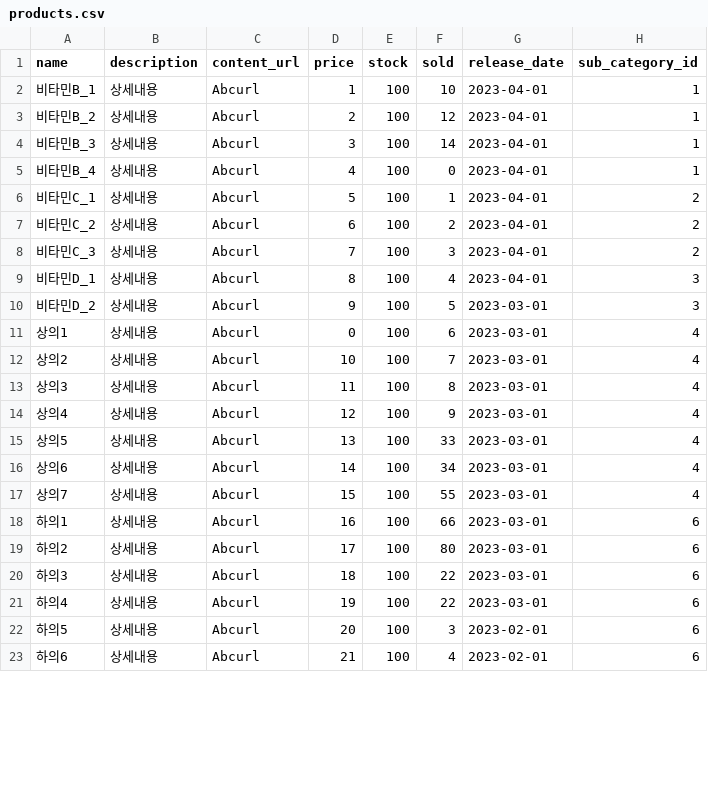
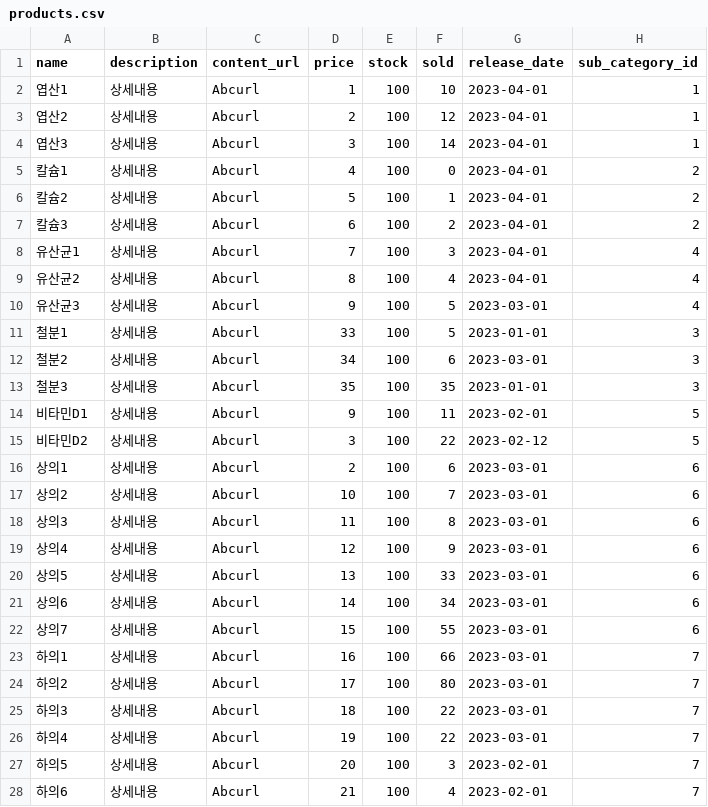
Before and after one commit to seoyun-dev/capstone1, a CSV file: products.csv, drawn as a sheet; only a part is shown; the diff covers the shown part only.

```diff
--- a/products.csv
+++ b/products.csv
@@ -1,23 +1,28 @@
 name,description,content_url,price,stock,sold,release_date,sub_category_id
-비타민B_1,상세내용,Abcurl,1,100,10,2023-04-01,1
-비타민B_2,상세내용,Abcurl,2,100,12,2023-04-01,1
-비타민B_3,상세내용,Abcurl,3,100,14,2023-04-01,1
-비타민B_4,상세내용,Abcurl,4,100,0,2023-04-01,1
-비타민C_1,상세내용,Abcurl,5,100,1,2023-04-01,2
-비타민C_2,상세내용,Abcurl,6,100,2,2023-04-01,2
-비타민C_3,상세내용,Abcurl,7,100,3,2023-04-01,2
-비타민D_1,상세내용,Abcurl,8,100,4,2023-04-01,3
-비타민D_2,상세내용,Abcurl,9,100,5,2023-03-01,3
-상의1,상세내용,Abcurl,0,100,6,2023-03-01,4
-상의2,상세내용,Abcurl,10,100,7,2023-03-01,4
-상의3,상세내용,Abcurl,11,100,8,2023-03-01,4
-상의4,상세내용,Abcurl,12,100,9,2023-03-01,4
-상의5,상세내용,Abcurl,13,100,33,2023-03-01,4
-상의6,상세내용,Abcurl,14,100,34,2023-03-01,4
-상의7,상세내용,Abcurl,15,100,55,2023-03-01,4
-하의1,상세내용,Abcurl,16,100,66,2023-03-01,6
-하의2,상세내용,Abcurl,17,100,80,2023-03-01,6
-하의3,상세내용,Abcurl,18,100,22,2023-03-01,6
-하의4,상세내용,Abcurl,19,100,22,2023-03-01,6
-하의5,상세내용,Abcurl,20,100,3,2023-02-01,6
-하의6,상세내용,Abcurl,21,100,4,2023-02-01,6
+엽산1,상세내용,Abcurl,1,100,10,2023-04-01,1
+엽산2,상세내용,Abcurl,2,100,12,2023-04-01,1
+엽산3,상세내용,Abcurl,3,100,14,2023-04-01,1
+칼슘1,상세내용,Abcurl,4,100,0,2023-04-01,2
+칼슘2,상세내용,Abcurl,5,100,1,2023-04-01,2
+칼슘3,상세내용,Abcurl,6,100,2,2023-04-01,2
+유산균1,상세내용,Abcurl,7,100,3,2023-04-01,4
+유산균2,상세내용,Abcurl,8,100,4,2023-04-01,4
+유산균3,상세내용,Abcurl,9,100,5,2023-03-01,4
+철분1,상세내용,Abcurl,33,100,5,2023-01-01,3
+철분2,상세내용,Abcurl,34,100,6,2023-03-01,3
+철분3,상세내용,Abcurl,35,100,35,2023-01-01,3
+비타민D1,상세내용,Abcurl,9,100,11,2023-02-01,5
+비타민D2,상세내용,Abcurl,3,100,22,2023-02-12,5
+상의1,상세내용,Abcurl,2,100,6,2023-03-01,6
+상의2,상세내용,Abcurl,10,100,7,2023-03-01,6
+상의3,상세내용,Abcurl,11,100,8,2023-03-01,6
+상의4,상세내용,Abcurl,12,100,9,2023-03-01,6
+상의5,상세내용,Abcurl,13,100,33,2023-03-01,6
+상의6,상세내용,Abcurl,14,100,34,2023-03-01,6
+상의7,상세내용,Abcurl,15,100,55,2023-03-01,6
+하의1,상세내용,Abcurl,16,100,66,2023-03-01,7
+하의2,상세내용,Abcurl,17,100,80,2023-03-01,7
+하의3,상세내용,Abcurl,18,100,22,2023-03-01,7
+하의4,상세내용,Abcurl,19,100,22,2023-03-01,7
+하의5,상세내용,Abcurl,20,100,3,2023-02-01,7
+하의6,상세내용,Abcurl,21,100,4,2023-02-01,7
```
Also changed, not shown: 1 added row and 11 edited cells elsewhere in this file, product_images.csv, 3 other files.
